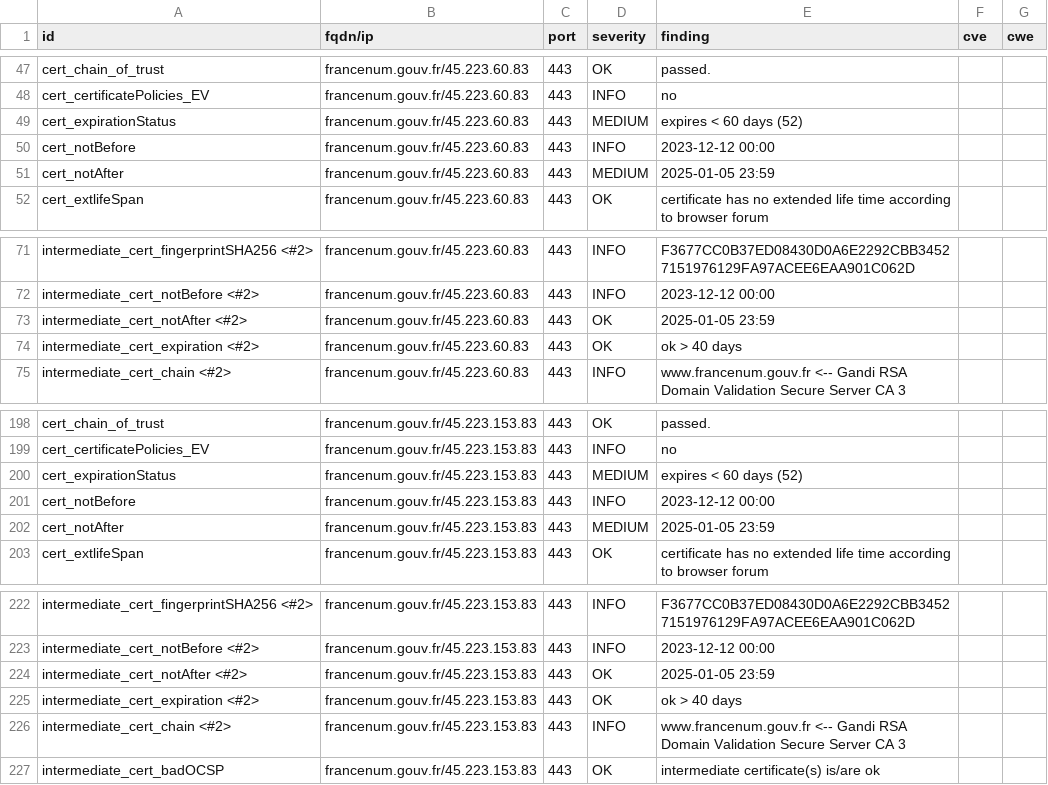
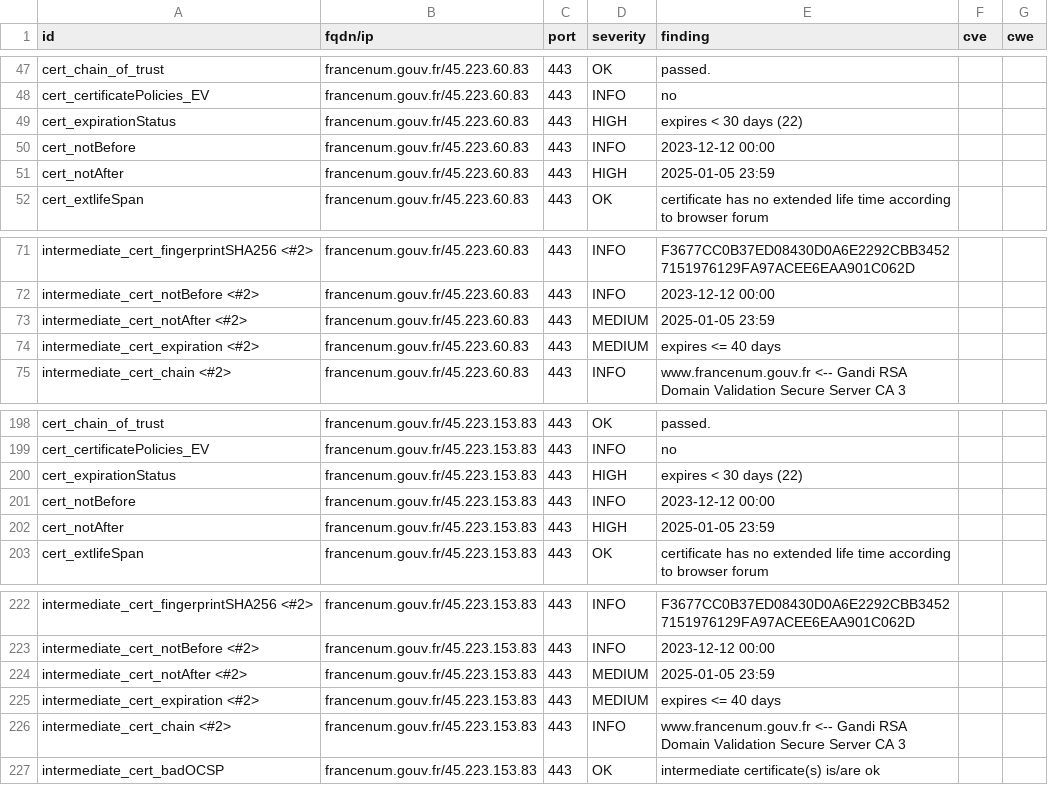
Before and after one commit to GKO-org/dashlordPrd4, a CSV file: results/aHR0cHM6Ly9mcmFuY2VudW0uZ291di5mcg==/testssl.csv, drawn as a sheet; only a part is shown, gaps mark what is left out.

```diff
--- a/results/aHR0cHM6Ly9mcmFuY2VudW0uZ291di5mcg==/testssl.csv
+++ b/results/aHR0cHM6Ly9mcmFuY2VudW0uZ291di5mcg==/testssl.csv
@@ -48,5 +48,5 @@
 "cert_certificatePolicies_EV","francenum.gouv.fr/45.223.60.83","443","INFO","no","",""
-"cert_expirationStatus","francenum.gouv.fr/45.223.60.83","443","MEDIUM","expires < 60 days (52)","",""
+"cert_expirationStatus","francenum.gouv.fr/45.223.60.83","443","HIGH","expires < 30 days (22)","",""
 "cert_notBefore","francenum.gouv.fr/45.223.60.83","443","INFO","2023-12-12 00:00","",""
-"cert_notAfter","francenum.gouv.fr/45.223.60.83","443","MEDIUM","2025-01-05 23:59","",""
+"cert_notAfter","francenum.gouv.fr/45.223.60.83","443","HIGH","2025-01-05 23:59","",""
 "cert_extlifeSpan","francenum.gouv.fr/45.223.60.83","443","OK","certificate has no extended life time according to browser forum","",""
@@ -72,4 +72,4 @@
 "intermediate_cert_notBefore <#2>","francenum.gouv.fr/45.223.60.83","443","INFO","2023-12-12 00:00","",""
-"intermediate_cert_notAfter <#2>","francenum.gouv.fr/45.223.60.83","443","OK","2025-01-05 23:59","",""
-"intermediate_cert_expiration <#2>","francenum.gouv.fr/45.223.60.83","443","OK","ok > 40 days","",""
+"intermediate_cert_notAfter <#2>","francenum.gouv.fr/45.223.60.83","443","MEDIUM","2025-01-05 23:59","",""
+"intermediate_cert_expiration <#2>","francenum.gouv.fr/45.223.60.83","443","MEDIUM","expires <= 40 days","",""
 "intermediate_cert_chain <#2>","francenum.gouv.fr/45.223.60.83","443","INFO","www.francenum.gouv.fr <-- Gandi RSA Domain Validation Secure Server CA 3","",""
@@ -199,5 +199,5 @@
 "cert_certificatePolicies_EV","francenum.gouv.fr/45.223.153.83","443","INFO","no","",""
-"cert_expirationStatus","francenum.gouv.fr/45.223.153.83","443","MEDIUM","expires < 60 days (52)","",""
+"cert_expirationStatus","francenum.gouv.fr/45.223.153.83","443","HIGH","expires < 30 days (22)","",""
 "cert_notBefore","francenum.gouv.fr/45.223.153.83","443","INFO","2023-12-12 00:00","",""
-"cert_notAfter","francenum.gouv.fr/45.223.153.83","443","MEDIUM","2025-01-05 23:59","",""
+"cert_notAfter","francenum.gouv.fr/45.223.153.83","443","HIGH","2025-01-05 23:59","",""
 "cert_extlifeSpan","francenum.gouv.fr/45.223.153.83","443","OK","certificate has no extended life time according to browser forum","",""
@@ -223,4 +223,4 @@
 "intermediate_cert_notBefore <#2>","francenum.gouv.fr/45.223.153.83","443","INFO","2023-12-12 00:00","",""
-"intermediate_cert_notAfter <#2>","francenum.gouv.fr/45.223.153.83","443","OK","2025-01-05 23:59","",""
-"intermediate_cert_expiration <#2>","francenum.gouv.fr/45.223.153.83","443","OK","ok > 40 days","",""
+"intermediate_cert_notAfter <#2>","francenum.gouv.fr/45.223.153.83","443","MEDIUM","2025-01-05 23:59","",""
+"intermediate_cert_expiration <#2>","francenum.gouv.fr/45.223.153.83","443","MEDIUM","expires <= 40 days","",""
 "intermediate_cert_chain <#2>","francenum.gouv.fr/45.223.153.83","443","INFO","www.francenum.gouv.fr <-- Gandi RSA Domain Validation Secure Server CA 3","",""
```
Also changed, not shown: 9 other files.
